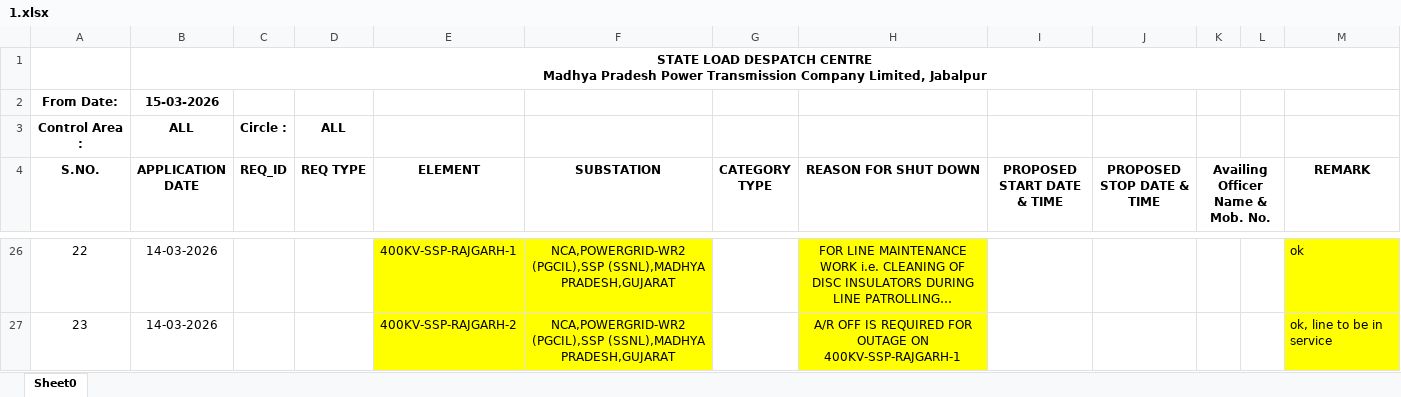
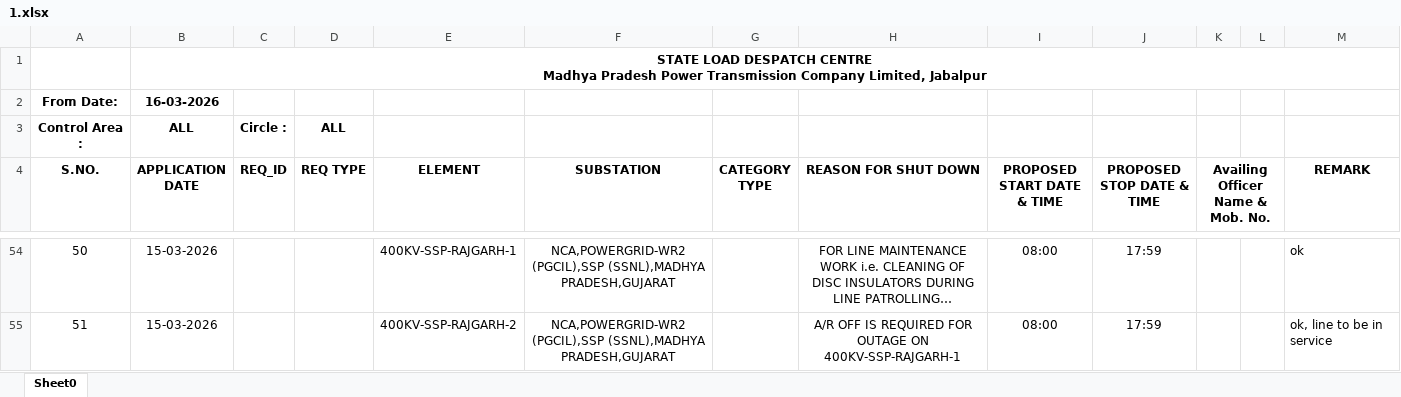
Before and after one commit to SLDCMP/shutdown, an Excel workbook: 1.xlsx, sheet Sheet0, drawn as a sheet; only a part is shown, gaps mark what is left out; long unchanged cells end in …; values as stored, in another font and other column widths than the file's, no borders; charts and pictures not drawn; addresses are those after the commit; the diff covers the shown part only; the diff names each change by its address in the sheet, - before the commit and + after, or states it on an @@ line.

```diff
--- a/1.xlsx (sheet Sheet0)
+++ b/1.xlsx (sheet Sheet0)
-B2 (APPLICATION DATE): 15-03-2026
+B2 (APPLICATION DATE): 16-03-2026
@@ column A (S.NO.) renumbered from row 11 down @@
-B54:B55 (APPLICATION DATE): 14-03-2026
+B54:B55 (APPLICATION DATE): 15-03-2026
-E54:F55 fill: #FFFF00
+E54:F55 fill: none
-H54:H55 fill: #FFFF00
+H54:H55 fill: none
-I54:I55 (PROPOSED START DATE & TIME): (empty)
+I54:I55 (PROPOSED START DATE & TIME): 08:00
-J54:J55 (PROPOSED STOP DATE & TIME): (empty)
+J54:J55 (PROPOSED STOP DATE & TIME): 17:59
-M54:M55 fill: #FFFF00
+M54:M55 fill: none
```
Also changed, not shown: 35 added rows, 7 removed rows, 42 edited cells and cell formats elsewhere in this sheet.
